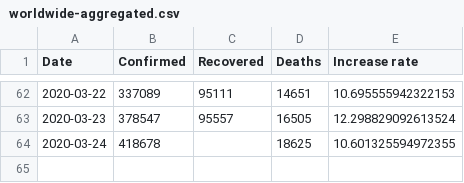
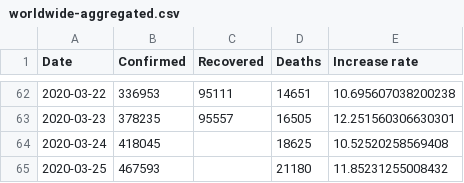
Before and after one commit to Gwardii/covid-19, a CSV file: data/worldwide-aggregated.csv, drawn as a sheet; only a part is shown, gaps mark what is left out; the diff covers the shown part only.

```diff
--- a/data/worldwide-aggregated.csv
+++ b/data/worldwide-aggregated.csv
@@ -62,3 +62,4 @@ Date,Confirmed,Recovered,Deaths,Increase rate
-2020-03-22,337089,95111,14651,10.695555942322153
-2020-03-23,378547,95557,16505,12.298829092613524
-2020-03-24,418678,,18625,10.601325594972355
+2020-03-22,336953,95111,14651,10.695607038200238
+2020-03-23,378235,95557,16505,12.251560306630301
+2020-03-24,418045,,18625,10.52520258569408
+2020-03-25,467593,,21180,11.85231255008432
```
Also changed, not shown: 32 edited cells elsewhere in this file, data/key-countries-pivoted.csv, 3 other files.
